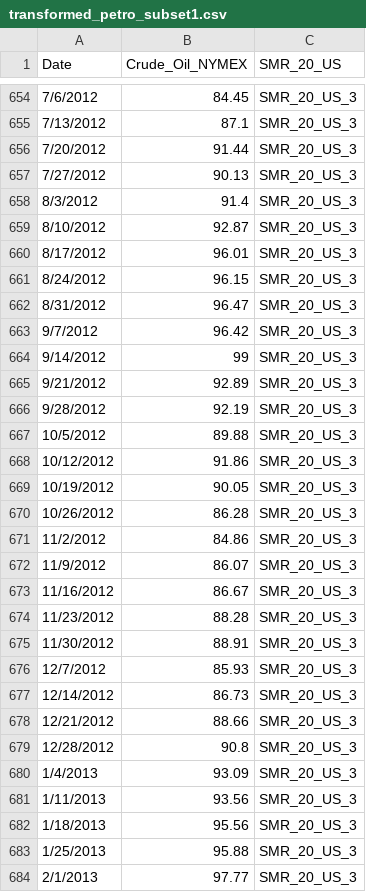
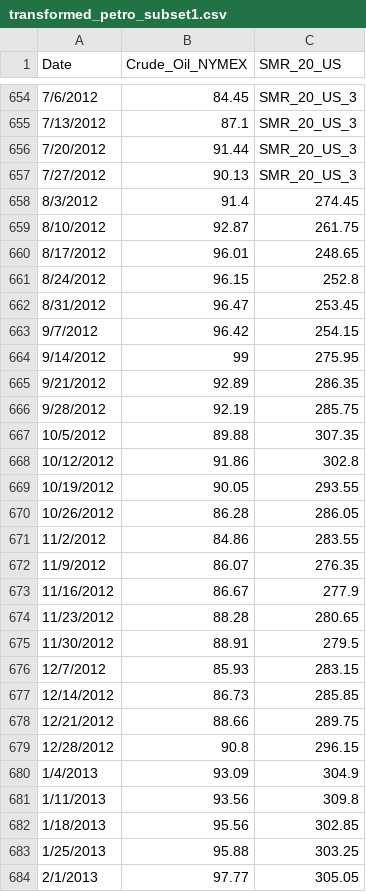
Before and after one commit to roberthuang/research, a CSV file: transformed_petro_subset1.csv, drawn as a sheet; only a part is shown, gaps mark what is left out; the diff covers the shown part only.

Commit message:
commit_fix_training_data_size

```diff
--- a/transformed_petro_subset1.csv
+++ b/transformed_petro_subset1.csv
@@ -657,28 +657,28 @@ Date,Crude_Oil_NYMEX,SMR_20_US
 7/27/2012,90.13,SMR_20_US_3
-8/3/2012,91.4,SMR_20_US_3
-8/10/2012,92.87,SMR_20_US_3
-8/17/2012,96.01,SMR_20_US_3
-8/24/2012,96.15,SMR_20_US_3
-8/31/2012,96.47,SMR_20_US_3
-9/7/2012,96.42,SMR_20_US_3
-9/14/2012,99,SMR_20_US_3
-9/21/2012,92.89,SMR_20_US_3
-9/28/2012,92.19,SMR_20_US_3
-10/5/2012,89.88,SMR_20_US_3
-10/12/2012,91.86,SMR_20_US_3
-10/19/2012,90.05,SMR_20_US_3
-10/26/2012,86.28,SMR_20_US_3
-11/2/2012,84.86,SMR_20_US_3
-11/9/2012,86.07,SMR_20_US_3
-11/16/2012,86.67,SMR_20_US_3
-11/23/2012,88.28,SMR_20_US_3
-11/30/2012,88.91,SMR_20_US_3
-12/7/2012,85.93,SMR_20_US_3
-12/14/2012,86.73,SMR_20_US_3
-12/21/2012,88.66,SMR_20_US_3
-12/28/2012,90.8,SMR_20_US_3
-1/4/2013,93.09,SMR_20_US_3
-1/11/2013,93.56,SMR_20_US_3
-1/18/2013,95.56,SMR_20_US_3
-1/25/2013,95.88,SMR_20_US_3
-2/1/2013,97.77,SMR_20_US_3
+8/3/2012,91.4,274.45
+8/10/2012,92.87,261.75
+8/17/2012,96.01,248.65
+8/24/2012,96.15,252.8
+8/31/2012,96.47,253.45
+9/7/2012,96.42,254.15
+9/14/2012,99,275.95
+9/21/2012,92.89,286.35
+9/28/2012,92.19,285.75
+10/5/2012,89.88,307.35
+10/12/2012,91.86,302.8
+10/19/2012,90.05,293.55
+10/26/2012,86.28,286.05
+11/2/2012,84.86,283.55
+11/9/2012,86.07,276.35
+11/16/2012,86.67,277.9
+11/23/2012,88.28,280.65
+11/30/2012,88.91,279.5
+12/7/2012,85.93,283.15
+12/14/2012,86.73,285.85
+12/21/2012,88.66,289.75
+12/28/2012,90.8,296.15
+1/4/2013,93.09,304.9
+1/11/2013,93.56,309.8
+1/18/2013,95.56,302.85
+1/25/2013,95.88,303.25
+2/1/2013,97.77,305.05
```
Also changed, not shown: 138 edited cells elsewhere in this file, 3 other files.
